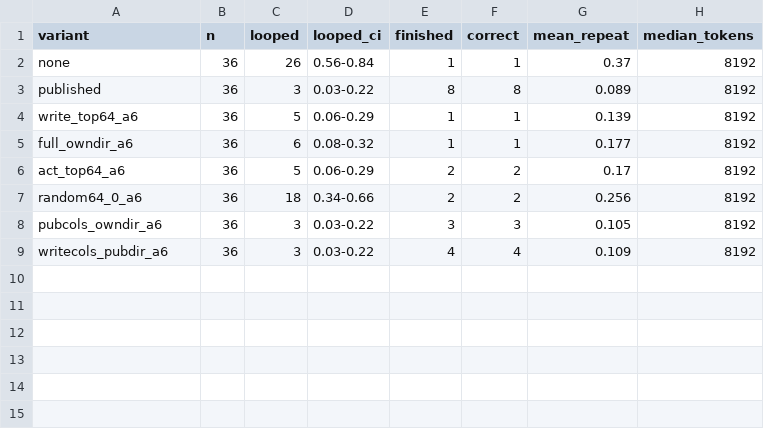
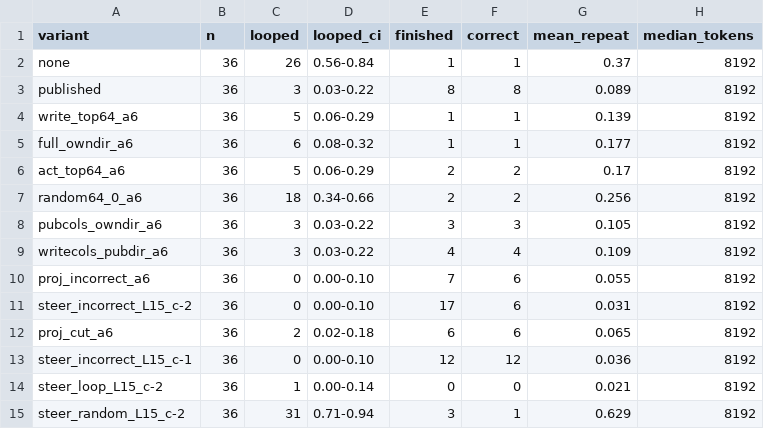
Before and after one commit to johntrob14/weight-space-playground, a CSV file: results/gen_eval_table.csv, drawn as a sheet; the diff names each change by its address in the sheet, - before the commit and + after, or states it on an @@ line.

Commit message:
Baseline generation results

```diff
--- a/results/gen_eval_table.csv
+++ b/results/gen_eval_table.csv
+row 10: proj_incorrect_a6 | 36 | 0 | 0.00-0.10 | 7 | 6 | 0.055 | 8192
+row 11: steer_incorrect_L15_c-2 | 36 | 0 | 0.00-0.10 | 17 | 6 | 0.031 | 8192
+row 12: proj_cut_a6 | 36 | 2 | 0.02-0.18 | 6 | 6 | 0.065 | 8192
+row 13: steer_incorrect_L15_c-1 | 36 | 0 | 0.00-0.10 | 12 | 12 | 0.036 | 8192
+row 14: steer_loop_L15_c-2 | 36 | 1 | 0.00-0.14 | 0 | 0 | 0.021 | 8192
+row 15: steer_random_L15_c-2 | 36 | 31 | 0.71-0.94 | 3 | 1 | 0.629 | 8192
```
Also changed, not shown: 2 other files.
